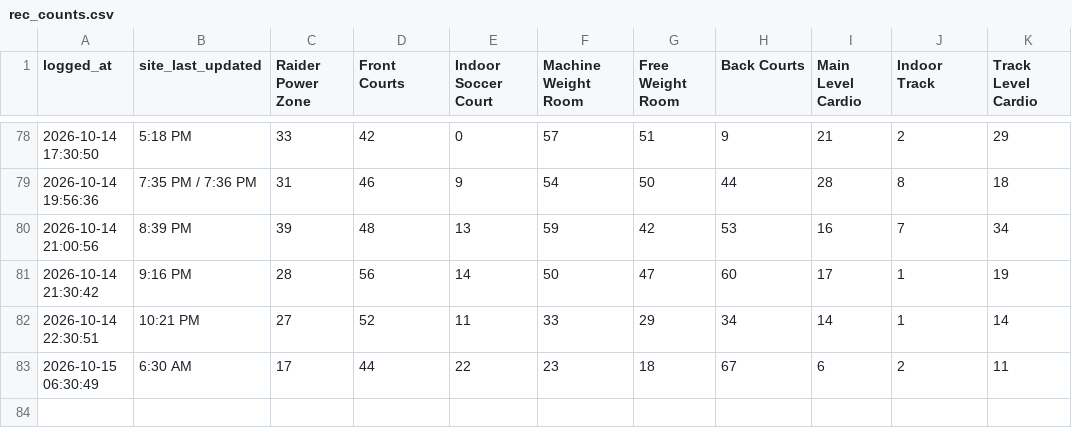
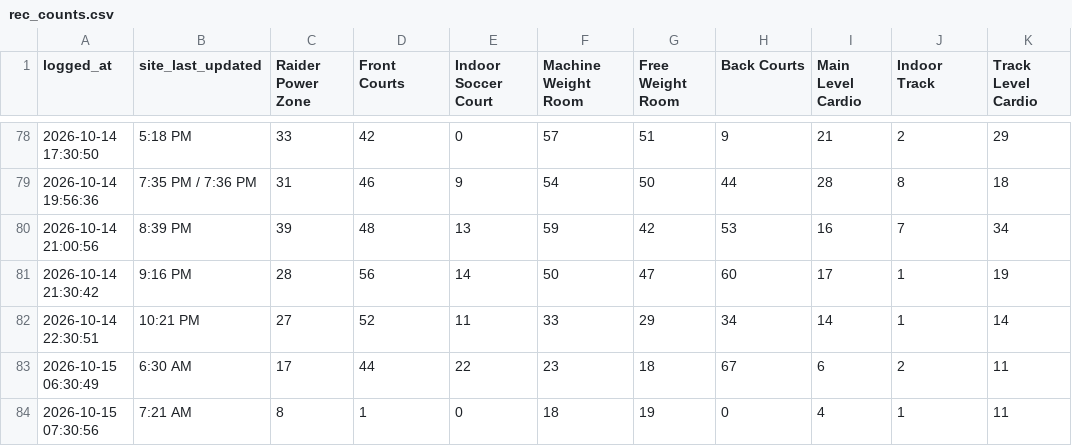
Before and after one commit to KyleM8/RecCountsScraper, a CSV file: rec_counts.csv, drawn as a sheet; only a part is shown, gaps mark what is left out.

Commit message:
Update rec counts

```diff
--- a/rec_counts.csv
+++ b/rec_counts.csv
@@ -83 +83,2 @@ logged_at,site_last_updated,Raider Power Zone,Front Courts,Indoor Soccer Court,M
 2026-10-15 06:30:49,6:30 AM,17,44,22,23,18,67,6,2,11
+2026-10-15 07:30:56,7:21 AM,8,1,0,18,19,0,4,1,11
```
Also changed, not shown: 1 other file.
